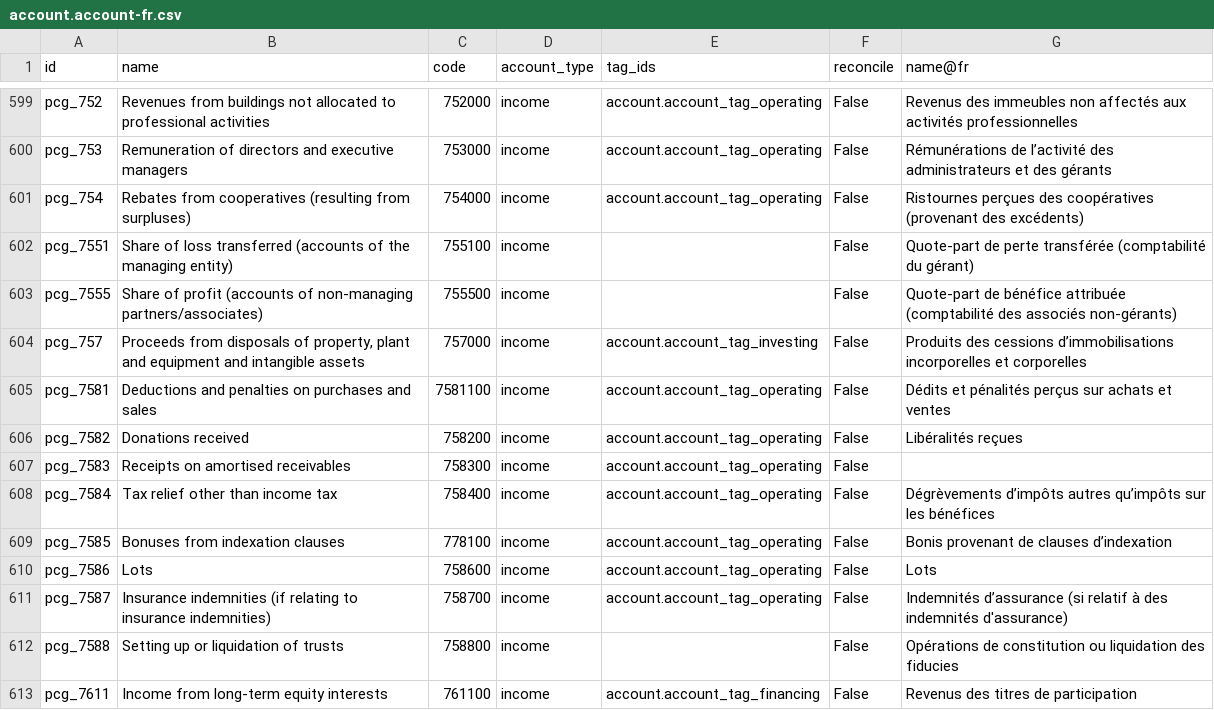
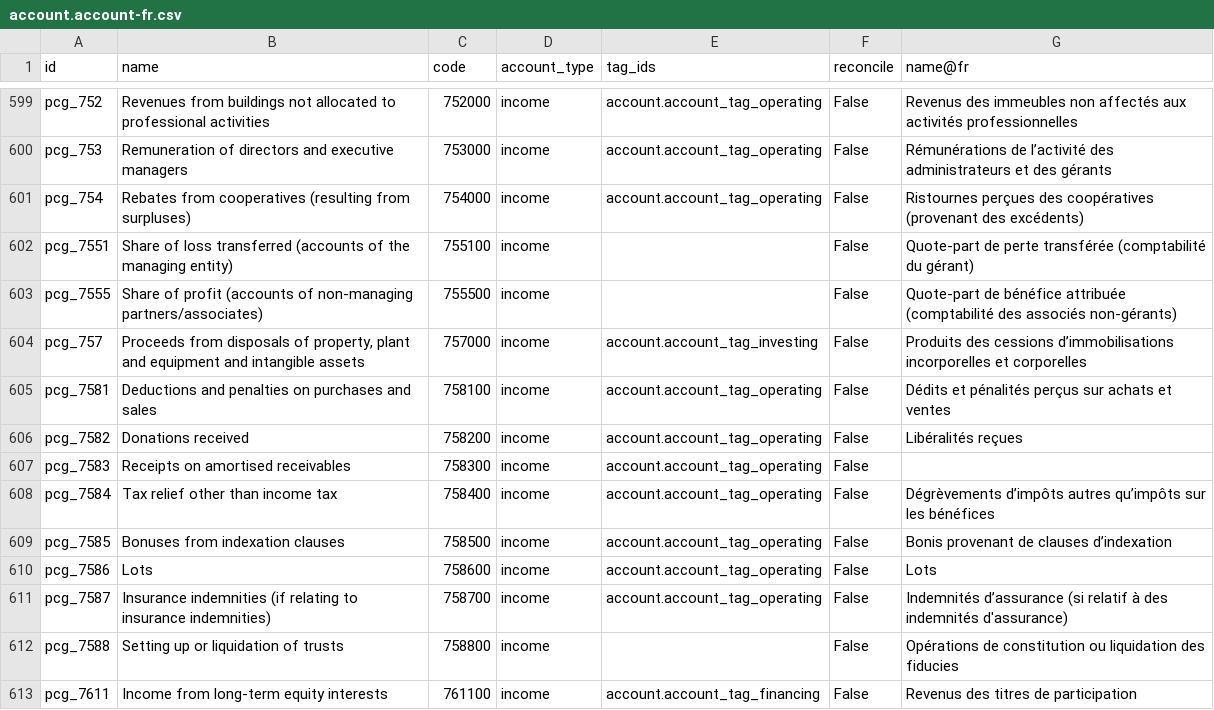
Before and after one commit to adhoc-cicd/odoo-odoo, a CSV file: addons/l10n_fr_account/data/template/account.account-fr.csv, drawn as a sheet; only a part is shown, gaps mark what is left out.

Commit message:
[FIX] l10n_fr: various typos in codes of new accounts
Some accounts got the wrong code, while the id rightly changed

closes odoo/odoo#192188

X-original-commit: 830bfff8fa26b2d8fdf6b53027fe29d394e7e90f
Signed-off-by: Ricardo Gomes Rodrigues (rigr) <rigr@odoo.com>
Signed-off-by: Wala Gauthier (gawa) <gawa@odoo.com>

```diff
--- a/addons/l10n_fr_account/data/template/account.account-fr.csv
+++ b/addons/l10n_fr_account/data/template/account.account-fr.csv
@@ -604,3 +604,3 @@
 "pcg_757","Proceeds from disposals of property, plant and equipment and intangible assets","757000","income","account.account_tag_investing","False","Produits des cessions d’immobilisations incorporelles et corporelles"
-"pcg_7581","Deductions and penalties on purchases and sales","7581100","income","account.account_tag_operating","False","Dédits et pénalités perçus sur achats et ventes"
+"pcg_7581","Deductions and penalties on purchases and sales","758100","income","account.account_tag_operating","False","Dédits et pénalités perçus sur achats et ventes"
 "pcg_7582","Donations received","758200","income","account.account_tag_operating","False","Libéralités reçues"
@@ -608,3 +608,3 @@
 "pcg_7584","Tax relief other than income tax","758400","income","account.account_tag_operating","False","Dégrèvements d’impôts autres qu’impôts sur les bénéfices"
-"pcg_7585","Bonuses from indexation clauses","778100","income","account.account_tag_operating","False","Bonis provenant de clauses d’indexation"
+"pcg_7585","Bonuses from indexation clauses","758500","income","account.account_tag_operating","False","Bonis provenant de clauses d’indexation"
 "pcg_7586","Lots","758600","income","account.account_tag_operating","False","Lots"
```
